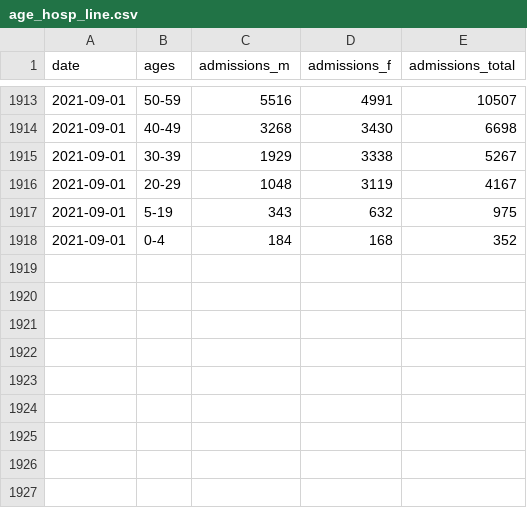
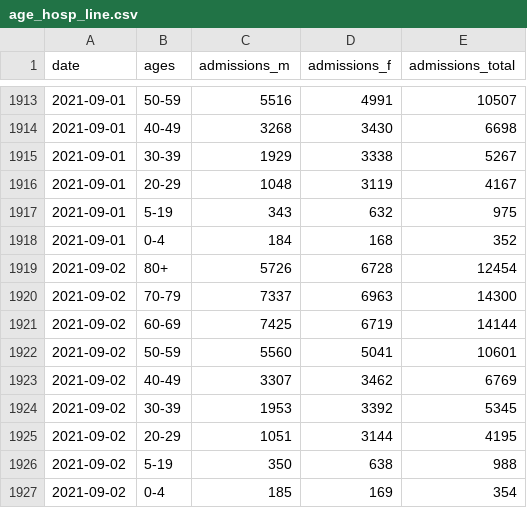
Before and after one commit to ercbk/IndianaCOVID19TrackerData, a CSV file: inst/extdata/age_hosp_line.csv, drawn as a sheet; only a part is shown, gaps mark what is left out.

```diff
--- a/inst/extdata/age_hosp_line.csv
+++ b/inst/extdata/age_hosp_line.csv
@@ -1918 +1918,10 @@ date,ages,admissions_m,admissions_f,admissions_total
 2021-09-01,0-4,184,168,352
+2021-09-02,80+,5726,6728,12454
+2021-09-02,70-79,7337,6963,14300
+2021-09-02,60-69,7425,6719,14144
+2021-09-02,50-59,5560,5041,10601
+2021-09-02,40-49,3307,3462,6769
+2021-09-02,30-39,1953,3392,5345
+2021-09-02,20-29,1051,3144,4195
+2021-09-02,5-19,350,638,988
+2021-09-02,0-4,185,169,354
```
Also changed, not shown: inst/extdata/beds_vents_complete.csv, inst/extdata/goog_mob_ind.csv, 13 other files.
